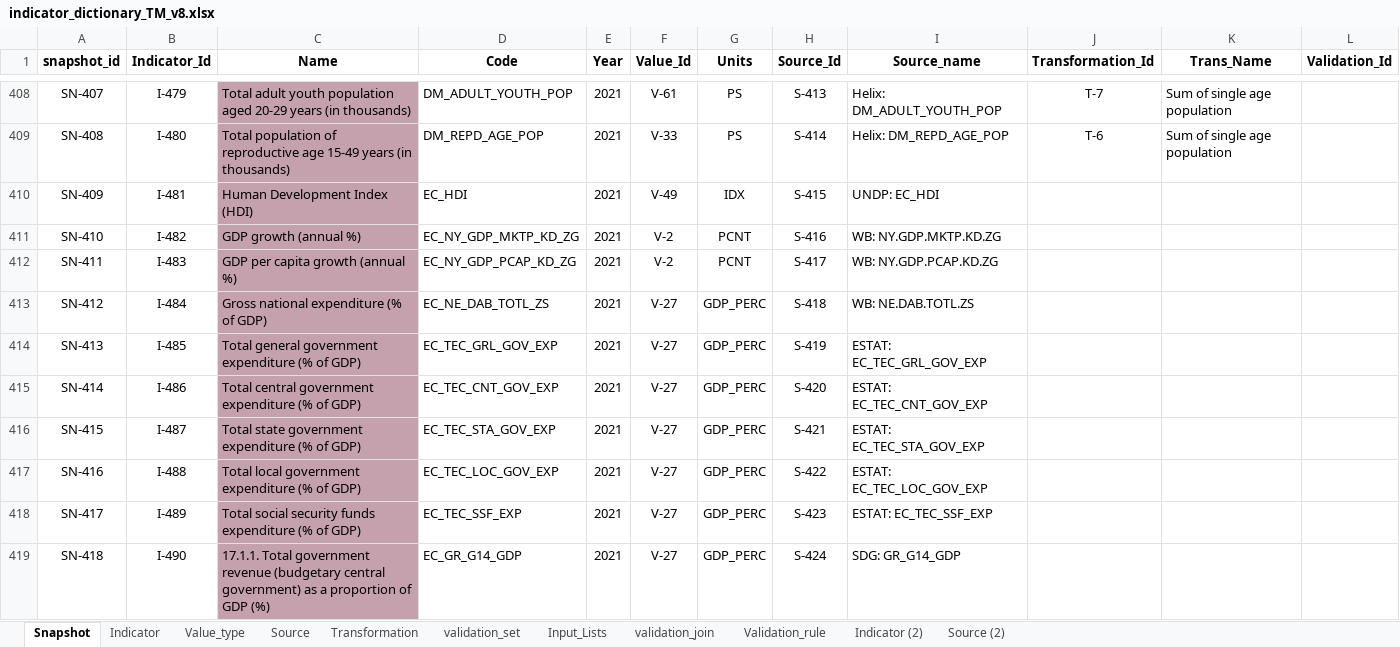
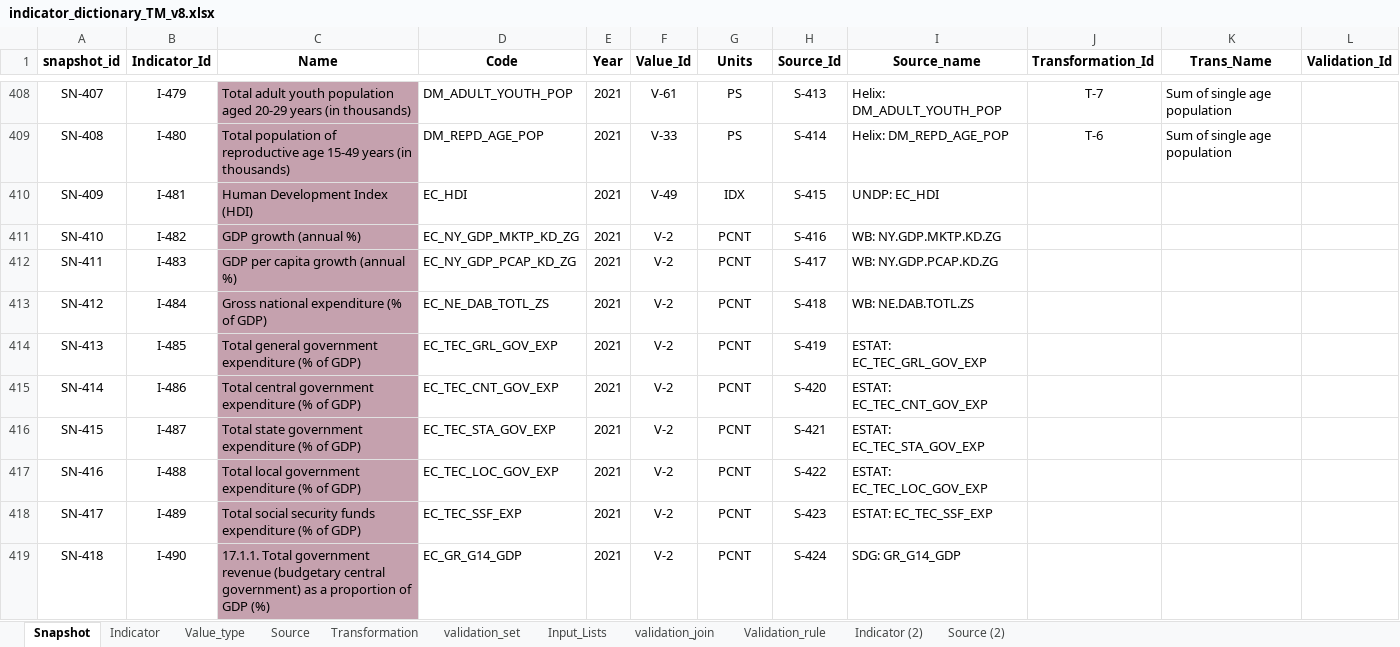
Before and after one commit to UNICEFECAR/data-etl, an Excel workbook: tmee/data_in/data_dictionary/indicator_dictionary_TM_v8.xlsx, sheet Snapshot, drawn as a sheet; only a part is shown, gaps mark what is left out; values as stored, in another font and other column widths than the file's, no borders; the diff covers the shown part only; the diff names each change by its address in the sheet, - before the commit and + after, or states it on an @@ line.

Commit message:
unit revision by nahid

```diff
--- a/tmee/data_in/data_dictionary/indicator_dictionary_TM_v8.xlsx (sheet Snapshot)
+++ b/tmee/data_in/data_dictionary/indicator_dictionary_TM_v8.xlsx (sheet Snapshot)
-F413:F419 (Value_Id): V-27
+F413:F419 (Value_Id): V-2
-G413:G419 (Units): GDP_PERC
+G413:G419 (Units): PCNT
```
Also changed, not shown: 44 edited cells elsewhere in this sheet.
